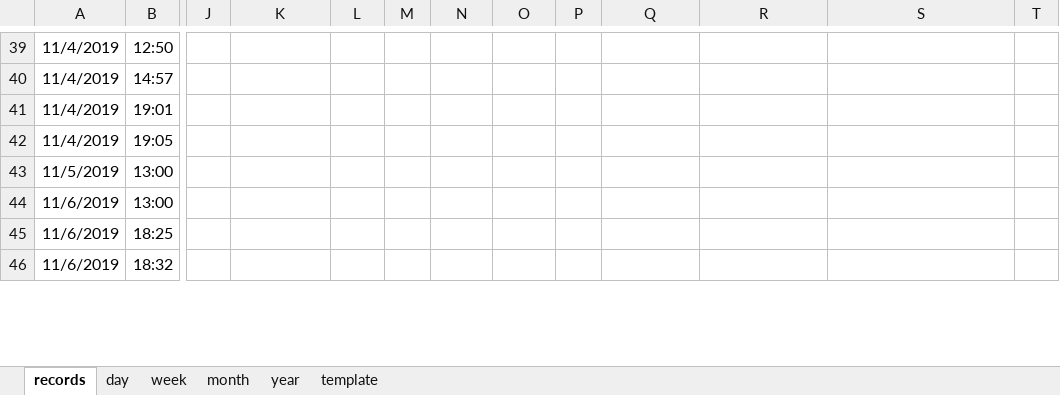
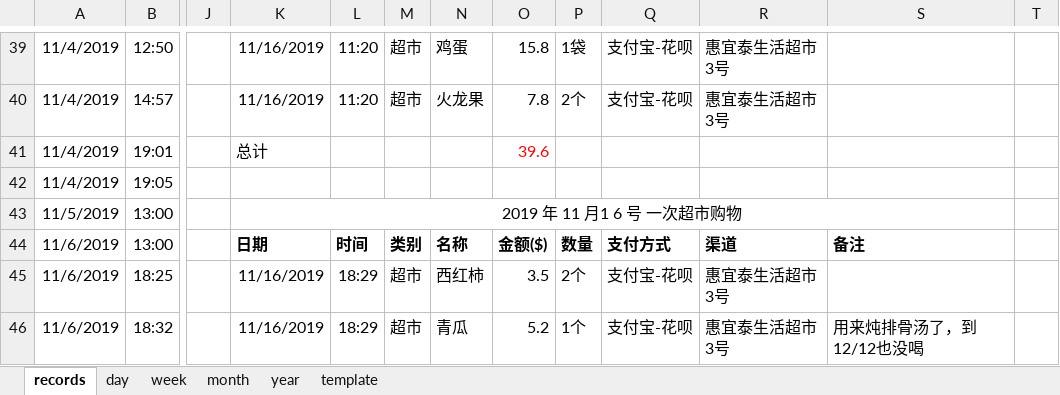
Before and after one commit to libo9527/filebackup, an Excel workbook: 账本.xlsx, sheet records, drawn as a sheet; only a part is shown, gaps mark what is left out; values as stored, in another font and other column widths than the file's, no borders; table styles not drawn; the diff covers the shown part only; the diff names each change by its address in the sheet, - before the commit and + after, or states it on an @@ line.

```diff
--- a/账本.xlsx (sheet records)
+++ b/账本.xlsx (sheet records)
-K39:K40: (empty)
+K39:K40: 11/16/2019
-L39:L40: (empty)
+L39:L40: 11:20
-M39:M40: (empty)
+M39:M40: 超市
-N39: (empty)
+N39: 鸡蛋
-O39: (empty)
+O39: 15.8
-P39: (empty)
+P39: 1袋
-Q39:Q40: (empty)
+Q39:Q40: 支付宝-花呗
-R39:R40: (empty)
+R39:R40: 惠宜泰生活超市3号
-N40: (empty)
+N40: 火龙果
-O40: (empty)
+O40: 7.8
-P40: (empty)
+P40: 2个
-K41: (empty)
+K41: 总计
-O41: (empty)
+O41: 39.6
-K43: (empty)
+K43: 2019 年 11 月1 6 号 一次超市购物
+K43:S43 merged
-K44: (empty)
+K44: 日期
-L44: (empty)
+L44: 时间
-M44: (empty)
+M44: 类别
-N44: (empty)
+N44: 名称
-O44: (empty)
+O44: 金额($)
-P44: (empty)
+P44: 数量
-Q44: (empty)
+Q44: 支付方式
-R44: (empty)
+R44: 渠道
-S44: (empty)
+S44: 备注
-K45:K46: (empty)
+K45:K46: 11/16/2019
-L45:L46: (empty)
+L45:L46: 18:29
-M45:M46: (empty)
+M45:M46: 超市
-N45: (empty)
+N45: 西红柿
-O45: (empty)
+O45: 3.5
-P45: (empty)
+P45: 2个
-Q45:Q46: (empty)
+Q45:Q46: 支付宝-花呗
-R45:R46: (empty)
+R45:R46: 惠宜泰生活超市3号
-N46: (empty)
+N46: 青瓜
-O46: (empty)
+O46: 5.2
-P46: (empty)
+P46: 1个
-S46: (empty)
+S46: 用来炖排骨汤了，到12/12也没喝
```
Also changed, not shown: 4 added rows, 242 edited cells, cell formats and merged cells elsewhere in this sheet, formulas that keep their value, 3 other files.
